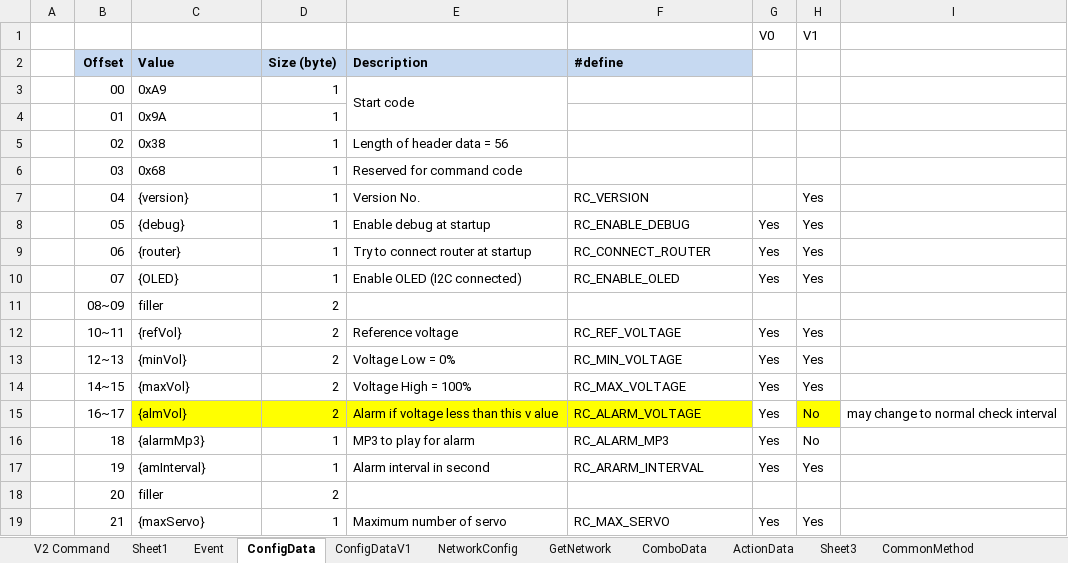
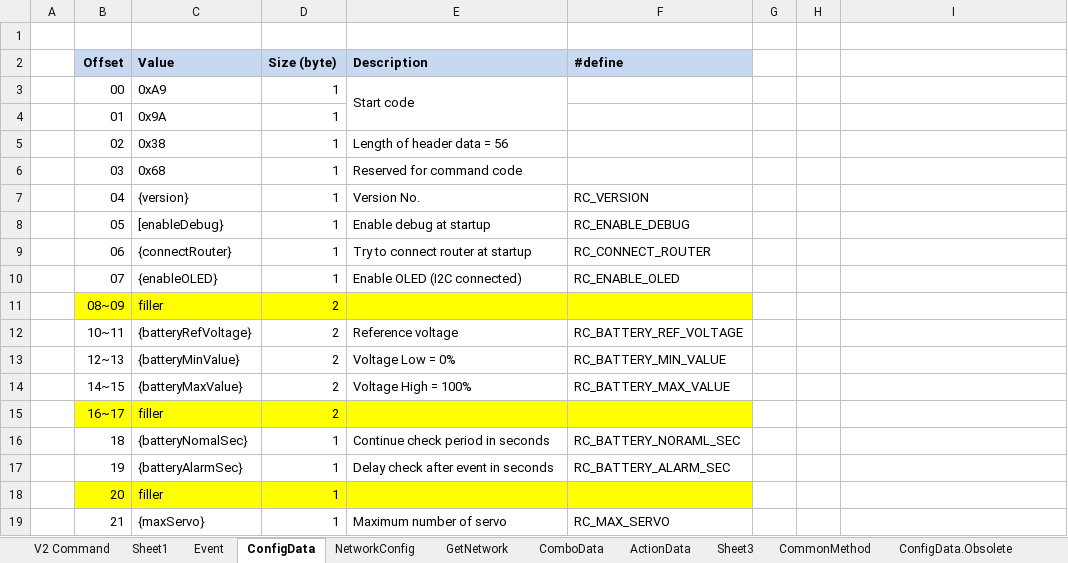
Before and after one commit to Super169/RobotControl, an Excel workbook: info/Info.xlsx, sheet ConfigData, drawn as a sheet; only a part is shown; values as stored, in another font and other column widths than the file's, no borders; the diff covers the shown part only; the diff names each change by its address in the sheet, - before the commit and + after, or states it on an @@ line.

```diff
--- a/info/Info.xlsx (sheet ConfigData)
+++ b/info/Info.xlsx (sheet ConfigData)
-sheet tab: ConfigDataV1
+sheet tab: ConfigData.Obsolete
-row 1:  |  |  |  |  |  | V0 | V1
+row 1: (empty)
-H7:H10: Yes
+H7:H10: (empty)
-C8 (Value): {debug}
+C8 (Value): [enableDebug}
-G8:G10: Yes
+G8:G10: (empty)
-C9 (Value): {router}
+C9 (Value): {connectRouter}
-C10 (Value): {OLED}
+C10 (Value): {enableOLED}
-B11:F11 fill: none
+B11:F11 fill: #FFFF00
-C12 (Value): {refVol}
+C12 (Value): {batteryRefVoltage}
-F12 (#define): RC_REF_VOLTAGE
+F12 (#define): RC_BATTERY_REF_VOLTAGE
-G12:G17: Yes
+G12:G17: (empty)
-H12:H14: Yes
+H12:H14: (empty)
-C13 (Value): {minVol}
+C13 (Value): {batteryMinValue}
-F13 (#define): RC_MIN_VOLTAGE
+F13 (#define): RC_BATTERY_MIN_VALUE
-C14 (Value): {maxVol}
+C14 (Value): {batteryMaxValue}
-F14 (#define): RC_MAX_VOLTAGE
+F14 (#define): RC_BATTERY_MAX_VALUE
-B15 fill: none
+B15 fill: #FFFF00
-C15 (Value): {almVol}
+C15 (Value): filler
-E15 (Description): Alarm if voltage less than this v alue
+E15 (Description): (empty)
-F15 (#define): RC_ALARM_VOLTAGE
+F15 (#define): (empty)
-H15:H16: No
+H15:H16: (empty)
-H15 fill: #FFFF00
+H15 fill: none
-I15: may change to normal check interval
+I15: (empty)
-C16 (Value): {alarmMp3}
+C16 (Value): {batteryNomalSec}
-E16 (Description): MP3 to play for alarm
+E16 (Description): Continue check period in seconds
-F16 (#define): RC_ALARM_MP3
+F16 (#define): RC_BATTERY_NORAML_SEC
-C17 (Value): {amInterval}
+C17 (Value): {batteryAlarmSec}
-E17 (Description): Alarm interval in second
+E17 (Description): Delay check after event in seconds
-F17 (#define): RC_ARARM_INTERVAL
+F17 (#define): RC_BATTERY_ALARM_SEC
-H17: Yes
+H17: (empty)
-B18:F18 fill: none
+B18:F18 fill: #FFFF00
-D18 (Size (byte)): 2
+D18 (Size (byte)): 1
-G19: Yes
+G19: (empty)
-H19: Yes
+H19: (empty)
```
Also changed, not shown: 5 added rows, 3 removed rows, 67 edited cells and cell formats elsewhere in this sheet, 11 other files.
